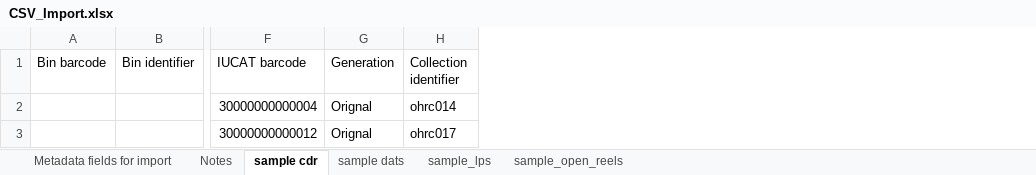
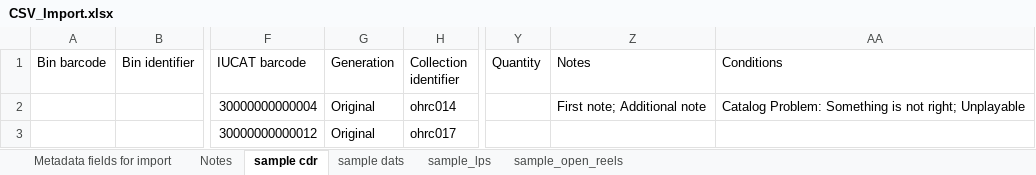
Before and after one commit to jaalbrec/physical_object_database, an Excel workbook: public/CSV_Import.xlsx, sheet sample cdr, drawn as a sheet; only a part is shown, gaps mark what is left out; values as stored, in another font and other column widths than the file's, no borders; the diff names each change by its address in the sheet, - before the commit and + after, or states it on an @@ line.

Commit message:
Updated CSV_Import document, spec tests, and test upload file for Quantity handling.

```diff
--- a/public/CSV_Import.xlsx (sheet sample cdr)
+++ b/public/CSV_Import.xlsx (sheet sample cdr)
+column Y (Quantity), empty
+column Z (Notes), row 2: First note; Additional note
+column AA (Conditions), row 2: Catalog Problem: Something is not right; Unplayable
-G2:G3 (Generation): Orignal
+G2:G3 (Generation): Original
```
Also changed, not shown: sheet Notes, sheet sample dats, sheet sample_open_reels, sheet sample_lps, sheet Metadata fields for import, 5 other files.
